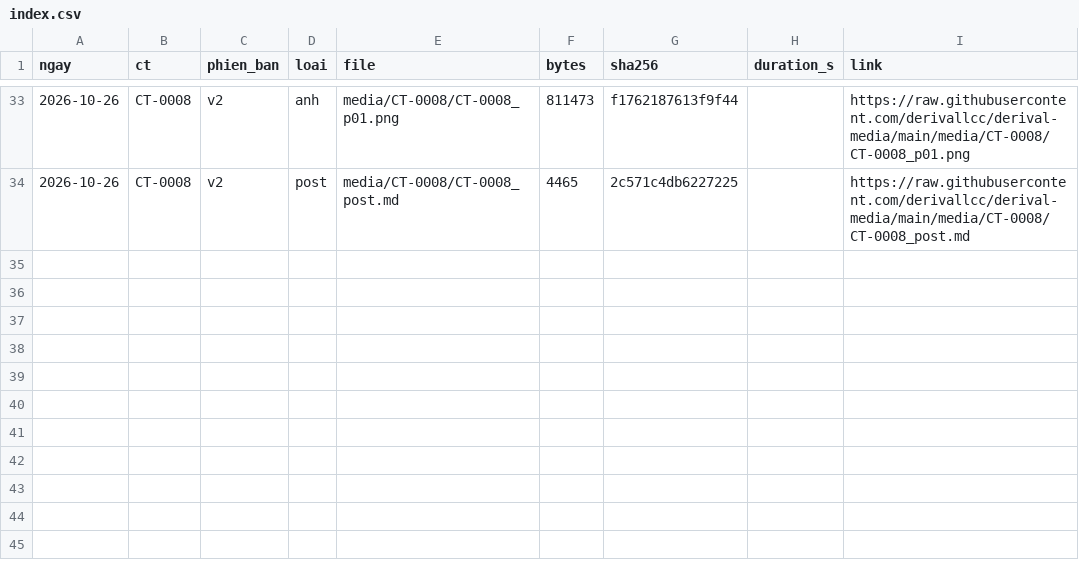
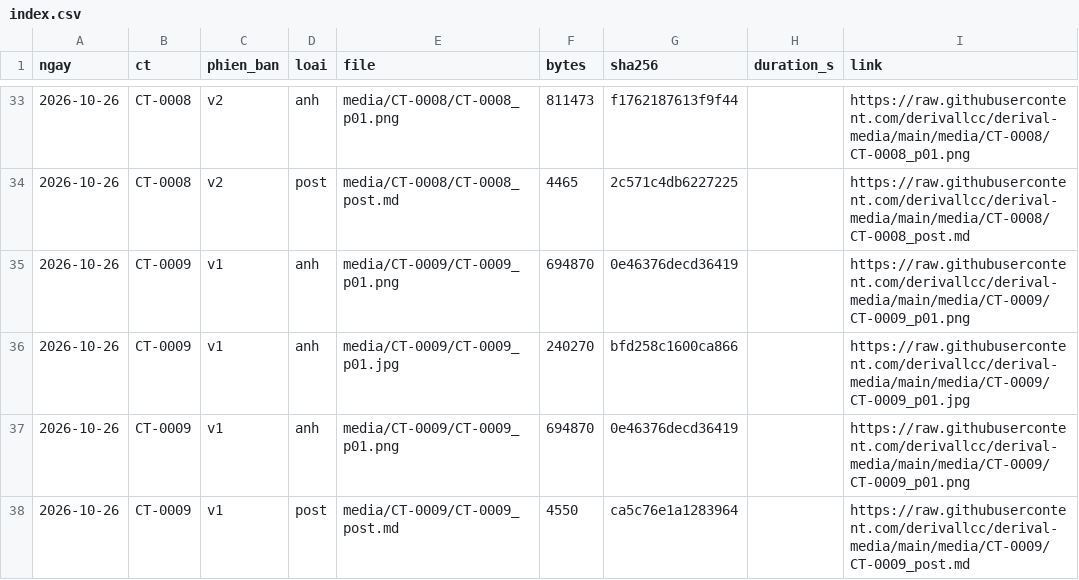
Before and after one commit to derivallcc/derival-campaign, a CSV file: index.csv, drawn as a sheet; only a part is shown, gaps mark what is left out.

```diff
--- a/index.csv
+++ b/index.csv
@@ -34 +34,5 @@ ngay,ct,phien_ban,loai,file,bytes,sha256,duration_s,link
 2026-10-26,CT-0008,v2,post,media/CT-0008/CT-0008_post.md,4465,2c571c4db6227225,,https://raw.githubusercontent.com/derivallcc/derival-media/main/media/CT-0008/CT-0008_post.md
+2026-10-26,CT-0009,v1,anh,media/CT-0009/CT-0009_p01.png,694870,0e46376decd36419,,https://raw.githubusercontent.com/derivallcc/derival-media/main/media/CT-0009/CT-0009_p01.png
+2026-10-26,CT-0009,v1,anh,media/CT-0009/CT-0009_p01.jpg,240270,bfd258c1600ca866,,https://raw.githubusercontent.com/derivallcc/derival-media/main/media/CT-0009/CT-0009_p01.jpg
+2026-10-26,CT-0009,v1,anh,media/CT-0009/CT-0009_p01.png,694870,0e46376decd36419,,https://raw.githubusercontent.com/derivallcc/derival-media/main/media/CT-0009/CT-0009_p01.png
+2026-10-26,CT-0009,v1,post,media/CT-0009/CT-0009_post.md,4550,ca5c76e1a1283964,,https://raw.githubusercontent.com/derivallcc/derival-media/main/media/CT-0009/CT-0009_post.md
```
Also changed, not shown: 2 other files.
